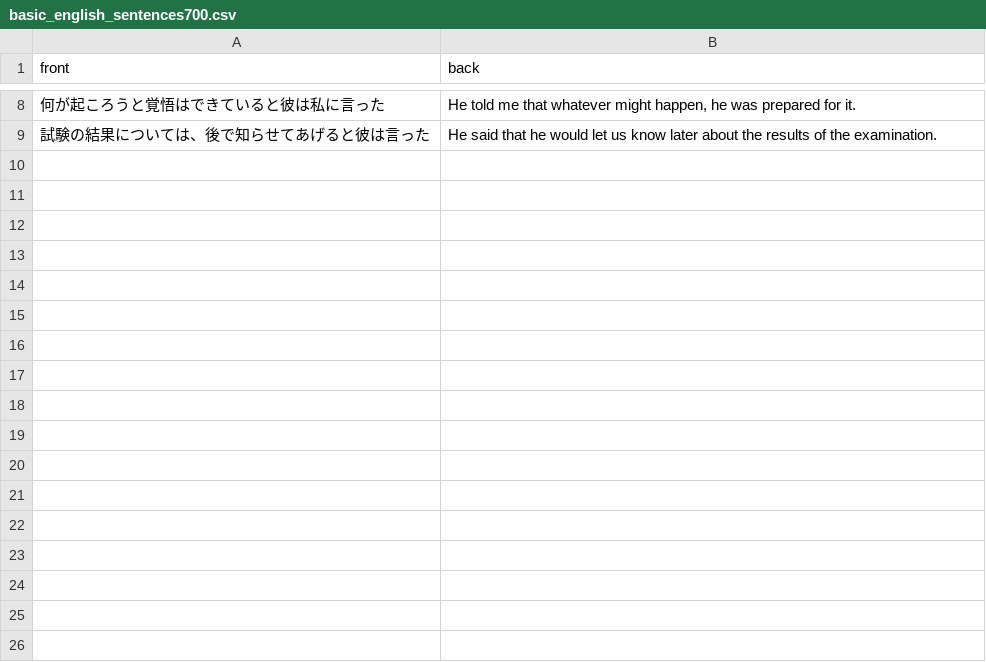
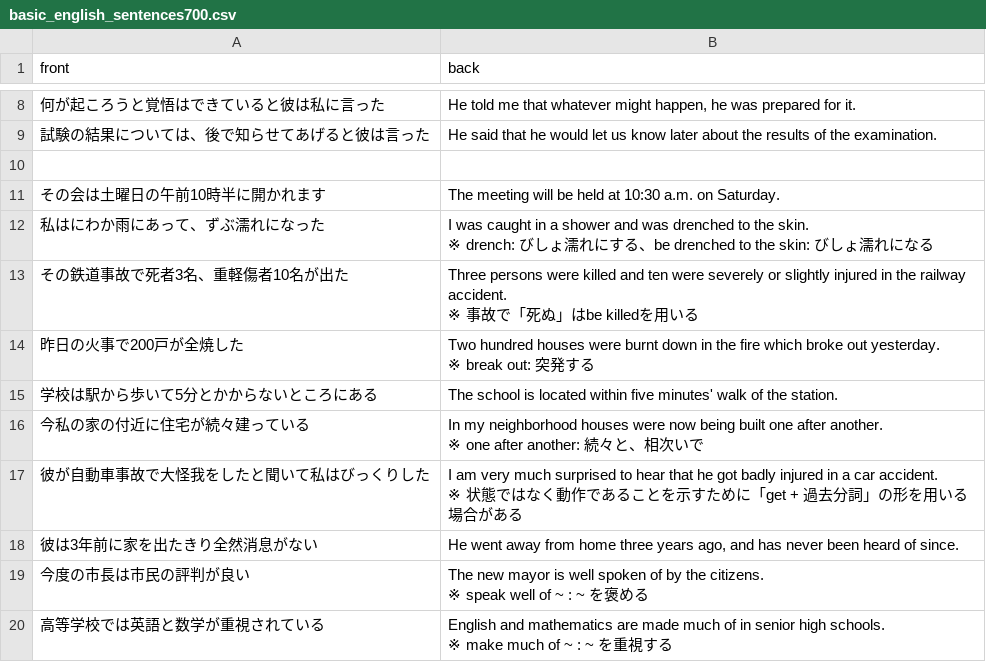
Before and after one commit to mogulla3/til, a CSV file: basic_english_sentences700.csv, drawn as a sheet; only a part is shown, gaps mark what is left out; ↵ is a line break in a cell; the diff names each change by its address in the sheet, - before the commit and + after, or states it on an @@ line.

Commit message:
Add `2. Voice`

```diff
--- a/basic_english_sentences700.csv
+++ b/basic_english_sentences700.csv
+row 10: (empty)
+row 11: その会は土曜日の午前10時半に開かれます | The meeting will be held at 10:30 a.m. on Saturday.
+row 12: 私はにわか雨にあって、ずぶ濡れになった | I was caught in a shower and was drenched to the skin. ↵ ※ drench: びしょ濡れにする、be drenched to the skin: びしょ濡れになる
+row 13: その鉄道事故で死者3名、重軽傷者10名が出た | Three persons were killed and ten were severely or slightly injured in the railway accident. ↵ ※ 事故で「死ぬ」はbe killedを用いる
+row 14: 昨日の火事で200戸が全焼した | Two hundred houses were burnt down in the fire which broke out yesterday. ↵ ※ break out: 突発する
+row 15: 学校は駅から歩いて5分とかからないところにある | The school is located within five minutes' walk of the station.
+row 16: 今私の家の付近に住宅が続々建っている | In my neighborhood houses were now being built one after another. ↵ ※ one after another: 続々と、相次いで
+row 17: 彼が自動車事故で大怪我をしたと聞いて私はびっくりした | I am very much surprised to hear that he got badly injured in a car accident. ↵ ※ 状態ではなく動作であることを示すために「get + 過去分詞」の形を用いる場合がある
+row 18: 彼は3年前に家を出たきり全然消息がない | He went away from home three years ago, and has never been heard of since.
+row 19: 今度の市長は市民の評判が良い | The new mayor is well spoken of by the citizens. ↵ ※ speak well of ~ : ~ を褒める
+row 20: 高等学校では英語と数学が重視されている | English and mathematics are made much of in senior high schools. ↵ ※ make much of ~ : ~ を重視する
```
